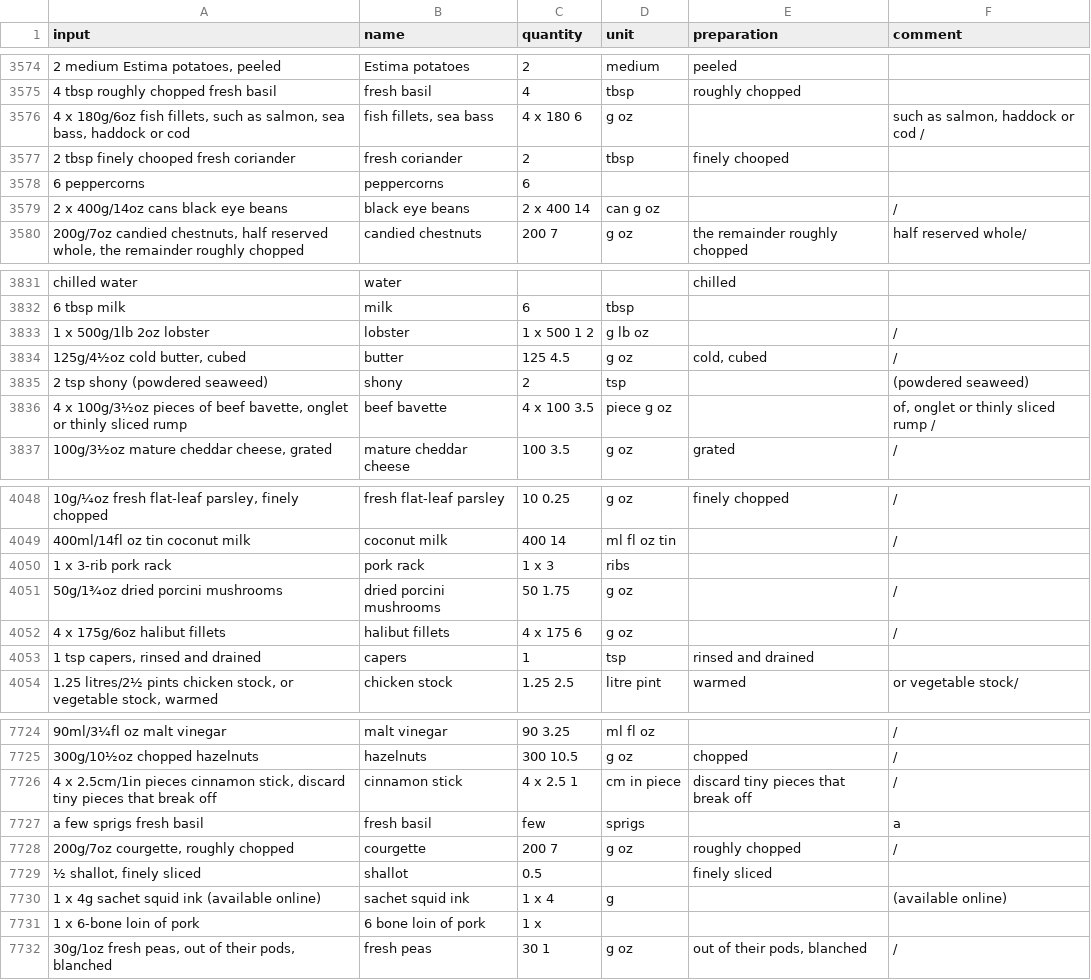
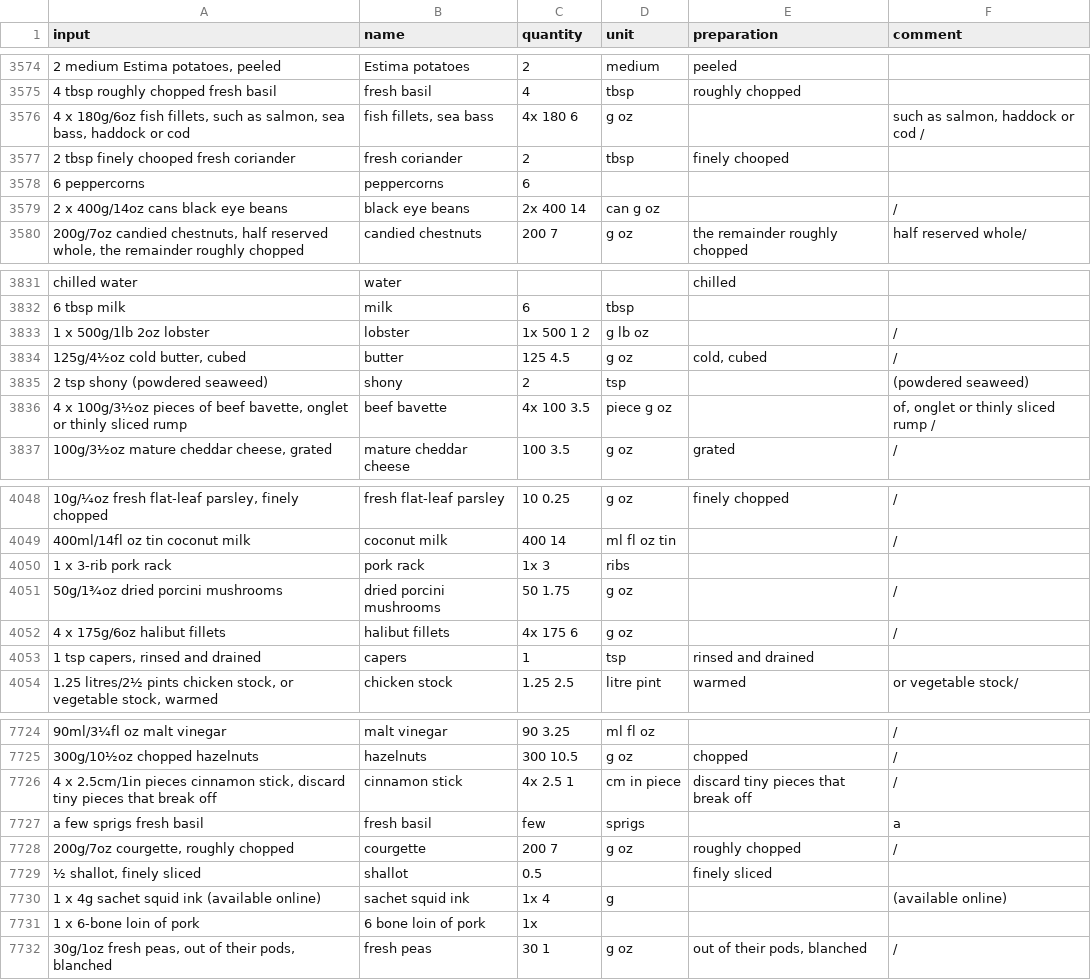
Before and after one commit to strangetom/ingredient-parser, a CSV file: train/data/bbc/bbc-ingredients-snapshot-2017-clean.csv, drawn as a sheet; only a part is shown, gaps mark what is left out; the diff covers the shown part only; the diff names each change by its address in the sheet, - before the commit and + after, or states it on an @@ line.

```diff
--- a/train/data/bbc/bbc-ingredients-snapshot-2017-clean.csv
+++ b/train/data/bbc/bbc-ingredients-snapshot-2017-clean.csv
-C3576 (quantity): 4 x 180 6
+C3576 (quantity): 4x 180 6
-C3579 (quantity): 2 x 400 14
+C3579 (quantity): 2x 400 14
-C3833 (quantity): 1 x 500 1 2
+C3833 (quantity): 1x 500 1 2
-C3836 (quantity): 4 x 100 3.5
+C3836 (quantity): 4x 100 3.5
-C4050 (quantity): 1 x 3
+C4050 (quantity): 1x 3
-C4052 (quantity): 4 x 175 6
+C4052 (quantity): 4x 175 6
-C7726 (quantity): 4 x 2.5 1
+C7726 (quantity): 4x 2.5 1
-C7730 (quantity): 1 x 4
+C7730 (quantity): 1x 4
-C7731 (quantity): 1 x
+C7731 (quantity): 1x
```
Also changed, not shown: 185 edited cells elsewhere in this file, train/data/cookstr/cookstr-ingredients-snapshot-2017-clean.csv, 3 other files.
